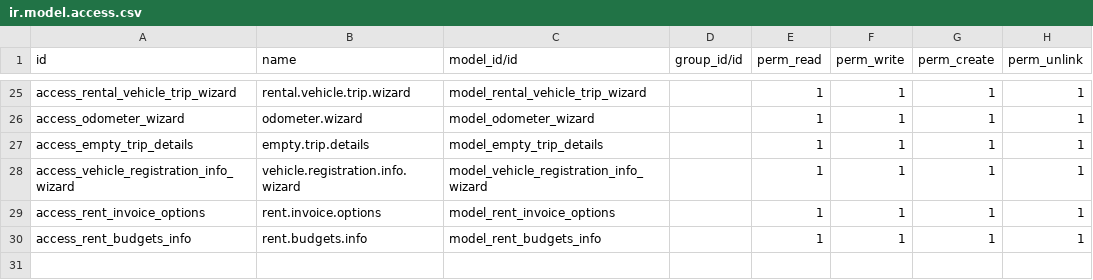
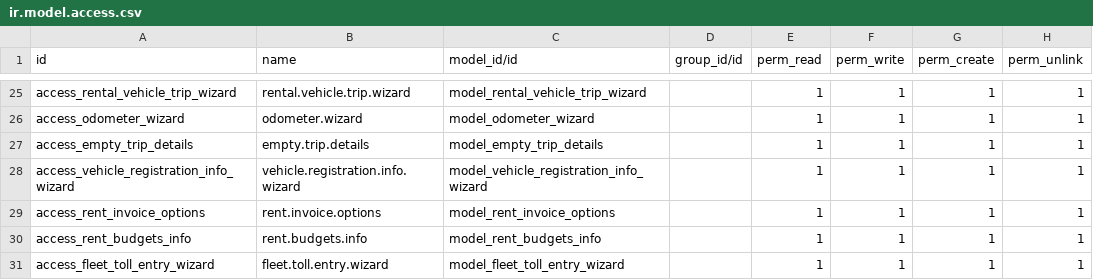
Before and after one commit to praveenmr09/srp_rmc_pollachi, a CSV file: srp_rmc_contractions/apps_fleet_rental/security/ir.model.access.csv, drawn as a sheet; only a part is shown, gaps mark what is left out.

Commit message:
[Updated] Apps Fleet Rental

```diff
--- a/srp_rmc_contractions/apps_fleet_rental/security/ir.model.access.csv
+++ b/srp_rmc_contractions/apps_fleet_rental/security/ir.model.access.csv
@@ -30 +30,2 @@ access_rent_invoice_options,rent.invoice.options,model_rent_invoice_options,,1,1
 access_rent_budgets_info,rent.budgets.info,model_rent_budgets_info,,1,1,1,1
+access_fleet_toll_entry_wizard,fleet.toll.entry.wizard,model_fleet_toll_entry_wizard,,1,1,1,1
```
Also changed, not shown: 20 other files.
